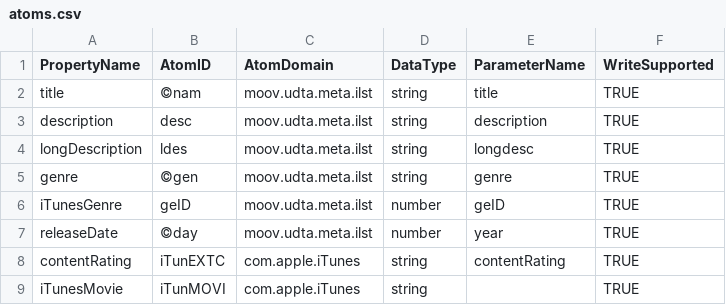
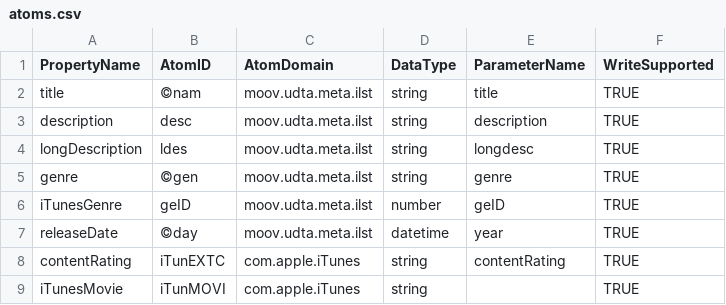
Before and after one commit to seabopo/PowerShell-AtomicParsley, a CSV file: po.AtomicParsley/data/atoms.csv, drawn as a sheet; only a part is shown.

```diff
--- a/po.AtomicParsley/data/atoms.csv
+++ b/po.AtomicParsley/data/atoms.csv
@@ -6,3 +6,3 @@ genre,©gen,moov.udta.meta.ilst,string,genre,TRUE
 iTunesGenre,geID,moov.udta.meta.ilst,number,geID,TRUE
-releaseDate,©day,moov.udta.meta.ilst,number,year,TRUE
+releaseDate,©day,moov.udta.meta.ilst,datetime,year,TRUE
 contentRating,iTunEXTC,com.apple.iTunes,string,contentRating,TRUE
```
Also changed, not shown: 3 other files.
